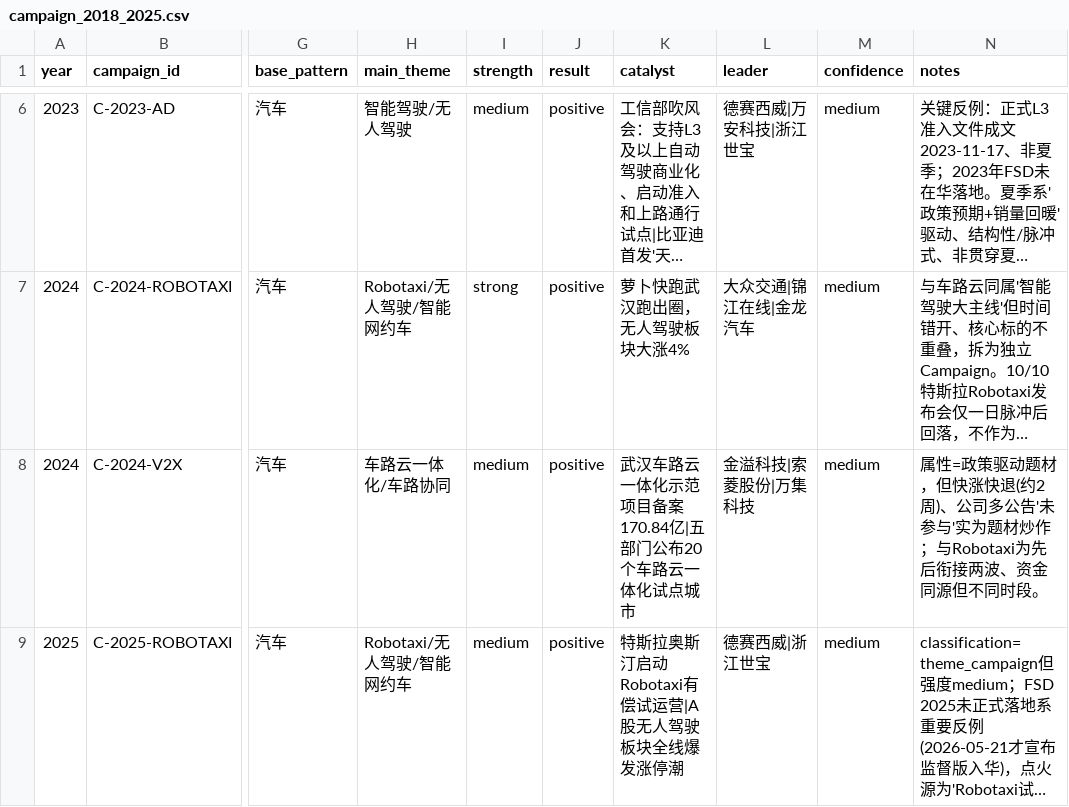
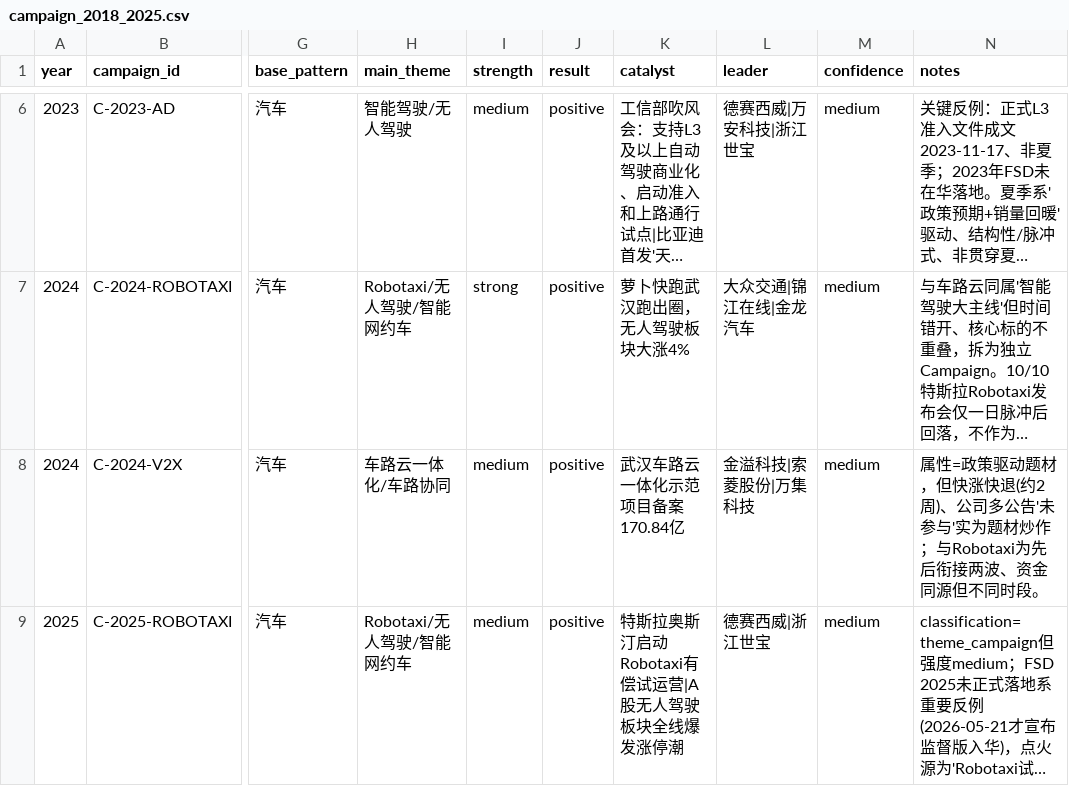
Before and after one commit to yangfanbit/Cycle, a CSV file: research/summary/campaign_2018_2025.csv, drawn as a sheet; only a part is shown, gaps mark what is left out; long unchanged cells end in …; the diff names each change by its address in the sheet, - before the commit and + after, or states it on an @@ line.

```diff
--- a/research/summary/campaign_2018_2025.csv
+++ b/research/summary/campaign_2018_2025.csv
-K8 (catalyst): 武汉车路云一体化示范项目备案170.84亿|五部门公布20个车路云一体化试点城市
+K8 (catalyst): 武汉车路云一体化示范项目备案170.84亿
```
Also changed, not shown: research/summary/auto_2018_2025.csv, 11 other files.
